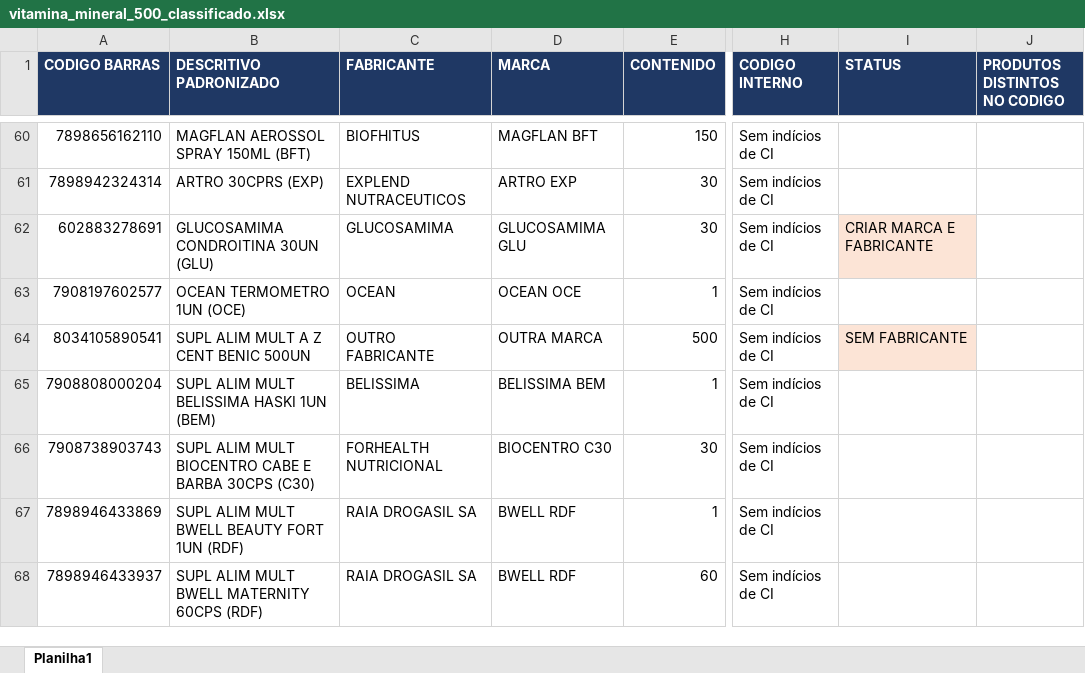
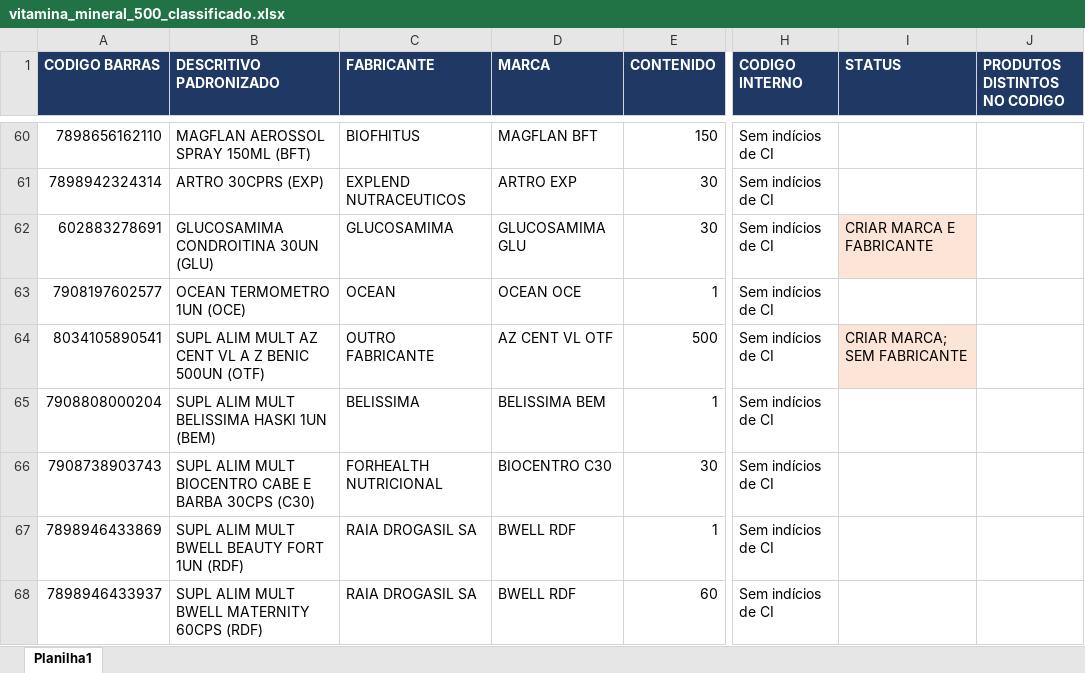
Before and after one commit to marcato-app/felipefreitas, an Excel workbook: classificador/dados/vitamina_mineral_500_classificado.xlsx, sheet Planilha1, drawn as a sheet; only a part is shown, gaps mark what is left out; values as stored, in another font and other column widths than the file's, no borders; the diff covers the shown part only; the diff names each change by its address in the sheet, - before the commit and + after, or states it on an @@ line.

```diff
--- a/classificador/dados/vitamina_mineral_500_classificado.xlsx (sheet Planilha1)
+++ b/classificador/dados/vitamina_mineral_500_classificado.xlsx (sheet Planilha1)
-B64 (DESCRITIVO PADRONIZADO): SUPL ALIM MULT A Z CENT BENIC 500UN
+B64 (DESCRITIVO PADRONIZADO): SUPL ALIM MULT AZ CENT VL A Z BENIC 500UN (OTF)
-D64 (MARCA): OUTRA MARCA
+D64 (MARCA): AZ CENT VL OTF
-I64 (STATUS): SEM FABRICANTE
+I64 (STATUS): CRIAR MARCA; SEM FABRICANTE
```
Also changed, not shown: 7 added rows, 7 removed rows, 72 edited cells and cell formats elsewhere in this sheet, 6 other files.
